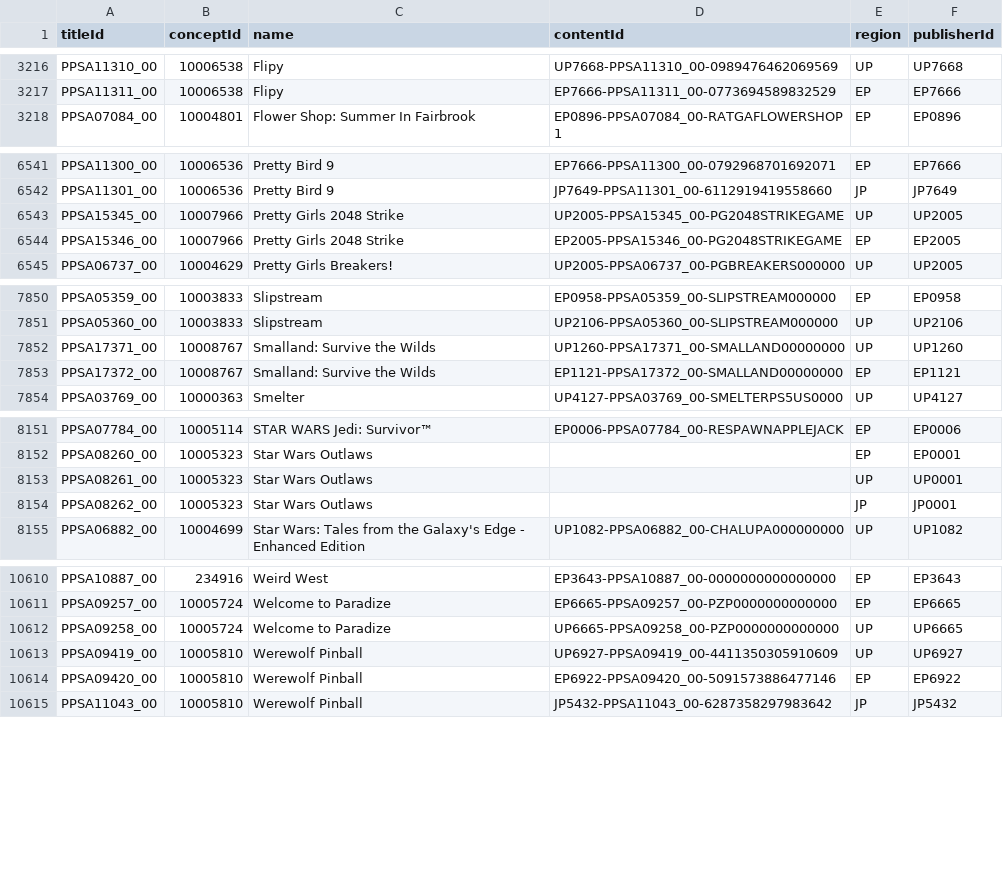
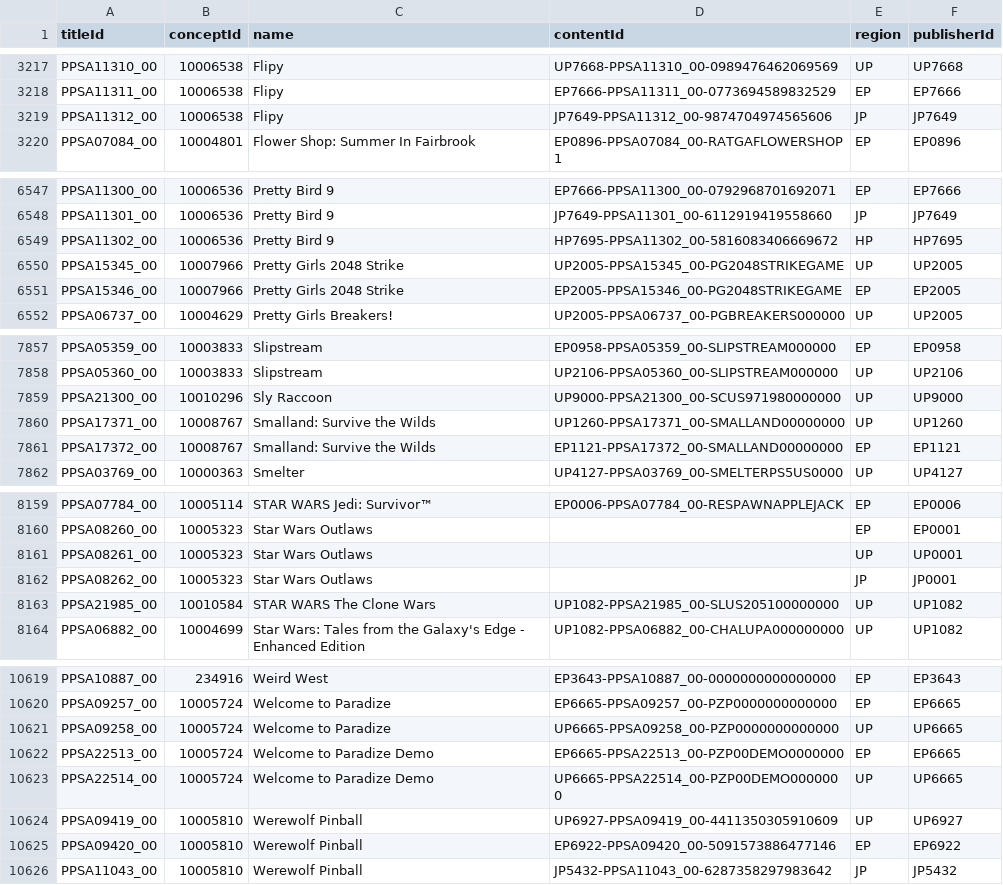
Before and after one commit to andshrew/PlayStation-Titles, a TSV file: PS5_Titles_by_Name.tsv, drawn as a sheet; only a part is shown, gaps mark what is left out; the diff covers the shown part only.

```diff
--- a/PS5_Titles_by_Name.tsv
+++ b/PS5_Titles_by_Name.tsv
@@ -3217,2 +3218,3 @@ PPSA11310_00	10006538	Flipy	UP7668-PPSA11310_00-0989476462069569	UP	UP7668
 PPSA11311_00	10006538	Flipy	EP7666-PPSA11311_00-0773694589832529	EP	EP7666
+PPSA11312_00	10006538	Flipy	JP7649-PPSA11312_00-9874704974565606	JP	JP7649
 PPSA07084_00	10004801	Flower Shop: Summer In Fairbrook	EP0896-PPSA07084_00-RATGAFLOWERSHOP1	EP	EP0896
@@ -6542,2 +6548,3 @@ PPSA11300_00	10006536	Pretty Bird 9	EP7666-PPSA11300_00-0792968701692071	EP	EP76
 PPSA11301_00	10006536	Pretty Bird 9	JP7649-PPSA11301_00-6112919419558660	JP	JP7649
+PPSA11302_00	10006536	Pretty Bird 9	HP7695-PPSA11302_00-5816083406669672	HP	HP7695
 PPSA15345_00	10007966	Pretty Girls 2048 Strike	UP2005-PPSA15345_00-PG2048STRIKEGAME	UP	UP2005
@@ -7851,2 +7858,3 @@ PPSA05359_00	10003833	Slipstream	EP0958-PPSA05359_00-SLIPSTREAM000000	EP	EP0958
 PPSA05360_00	10003833	Slipstream	UP2106-PPSA05360_00-SLIPSTREAM000000	UP	UP2106
+PPSA21300_00	10010296	Sly Raccoon	UP9000-PPSA21300_00-SCUS971980000000	UP	UP9000
 PPSA17371_00	10008767	Smalland: Survive the Wilds	UP1260-PPSA17371_00-SMALLAND00000000	UP	UP1260
@@ -8154,2 +8162,3 @@ PPSA08261_00	10005323	Star Wars Outlaws		UP	UP0001
 PPSA08262_00	10005323	Star Wars Outlaws		JP	JP0001
+PPSA21985_00	10010584	STAR WARS The Clone Wars	UP1082-PPSA21985_00-SLUS205100000000	UP	UP1082
 PPSA06882_00	10004699	Star Wars: Tales from the Galaxy's Edge - Enhanced Edition	UP1082-PPSA06882_00-CHALUPA000000000	UP	UP1082
@@ -10612,2 +10621,4 @@ PPSA09257_00	10005724	Welcome to Paradize	EP6665-PPSA09257_00-PZP0000000000000	E
 PPSA09258_00	10005724	Welcome to Paradize	UP6665-PPSA09258_00-PZP0000000000000	UP	UP6665
+PPSA22513_00	10005724	Welcome to Paradize Demo	EP6665-PPSA22513_00-PZP00DEMO0000000	EP	EP6665
+PPSA22514_00	10005724	Welcome to Paradize Demo	UP6665-PPSA22514_00-PZP00DEMO0000000	UP	UP6665
 PPSA09419_00	10005810	Werewolf Pinball	UP6927-PPSA09419_00-4411350305910609	UP	UP6927
```
Also changed, not shown: 6 added rows and 7 edited cells elsewhere in this file, PS5_Titles.tsv, PS5_Titles_by_Concept.tsv, 30 other files.
